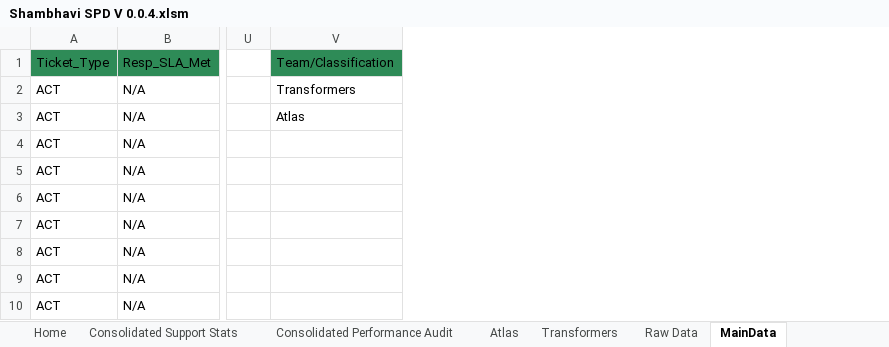
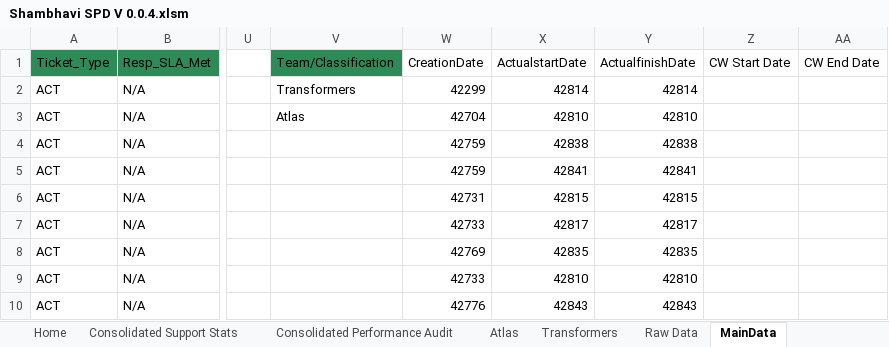
Before and after one commit to Decoder-Paul/MSP-Dashboard, an Excel workbook: Shambhavi SPD V 0.0.4.xlsm, sheet MainData, drawn as a sheet; only a part is shown, gaps mark what is left out; values as stored, in another font and other column widths than the file's, no borders; the diff names each change by its address in the sheet, - before the commit and + after, or states it on an @@ line.

Commit message:
changes are updating by converting all dates column to integer in Satging module

```diff
--- a/Shambhavi SPD V 0.0.4.xlsm (sheet MainData)
+++ b/Shambhavi SPD V 0.0.4.xlsm (sheet MainData)
+column W, rows 1-10: CreationDate | 42299 | 42704 | 42759 | 42759 | 42731 | 42733 | 42769 | 42733 | 42776
+column X, rows 1-10: ActualstartDate | 42814 | 42810 | 42838 | 42841 | 42815 | 42817 | 42835 | 42810 | 42843
+column Y, rows 1-10: ActualfinishDate | 42814 | 42810 | 42838 | 42841 | 42815 | 42817 | 42835 | 42810 | 42843
+column Z, row 1: CW Start Date
+column AA, row 1: CW End Date
```
Also changed, not shown: charts or pictures, 1 other file.
